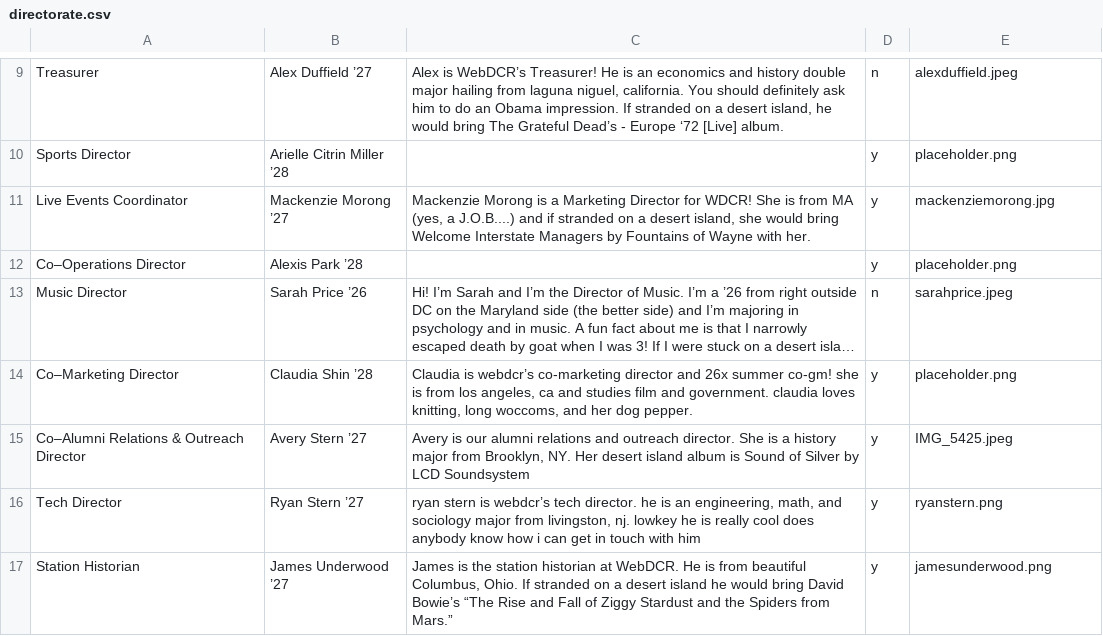
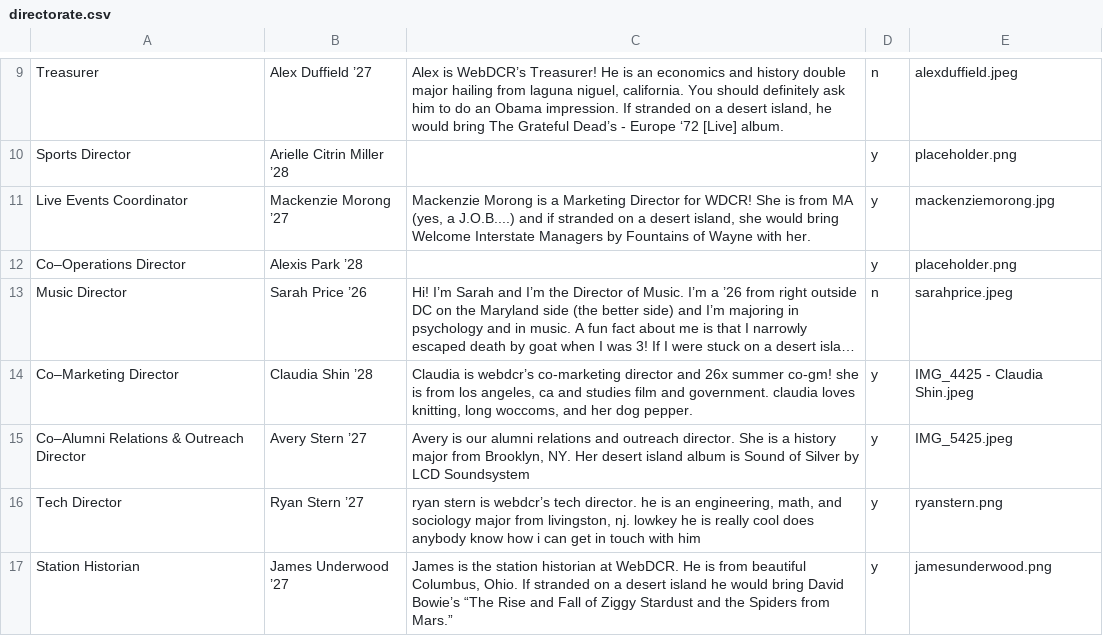
Before and after one commit to webdcr/webdcr.github.io, a CSV file: _data/directorate.csv, drawn as a sheet; only a part is shown, gaps mark what is left out; long unchanged cells end in …; the diff names each change by its address in the sheet, - before the commit and + after, or states it on an @@ line.

Commit message:
Assign IMG_4425 - Claudia Shin.jpeg to Claudia Shin ’28

```diff
--- a/_data/directorate.csv
+++ b/_data/directorate.csv
-E14: placeholder.png
+E14: IMG_4425 - Claudia Shin.jpeg
```
